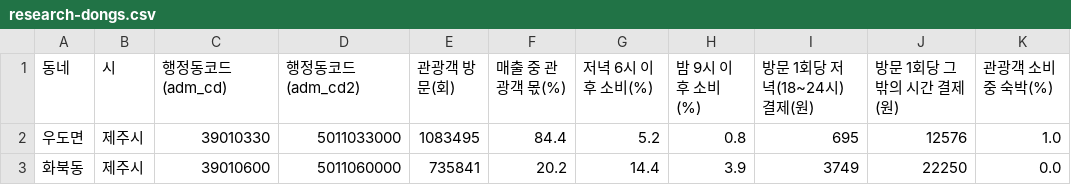
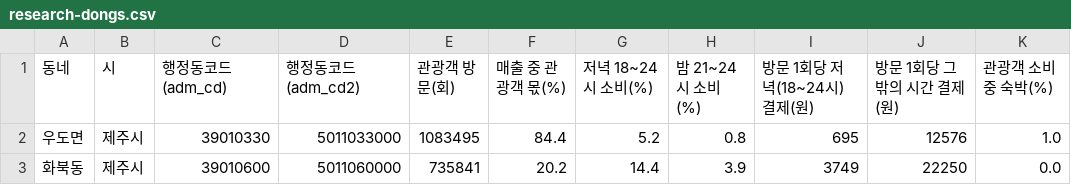
Before and after one commit to kangraemin/jeju-stay, a CSV file: for-org/research/research-dongs.csv, drawn as a sheet; only a part is shown; the diff names each change by its address in the sheet, - before the commit and + after, or states it on an @@ line.

```diff
--- a/for-org/research/research-dongs.csv
+++ b/for-org/research/research-dongs.csv
-G1: 저녁 6시 이후 소비(%)
+G1: 저녁 18~24시 소비(%)
-H1: 밤 9시 이후 소비(%)
+H1: 밤 21~24시 소비(%)
```
Also changed, not shown: 2 other files.
